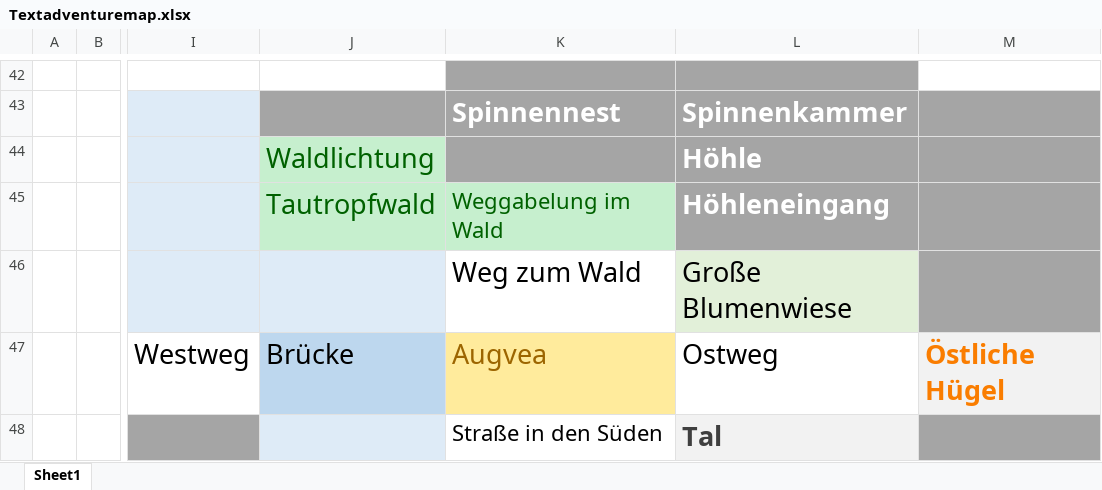
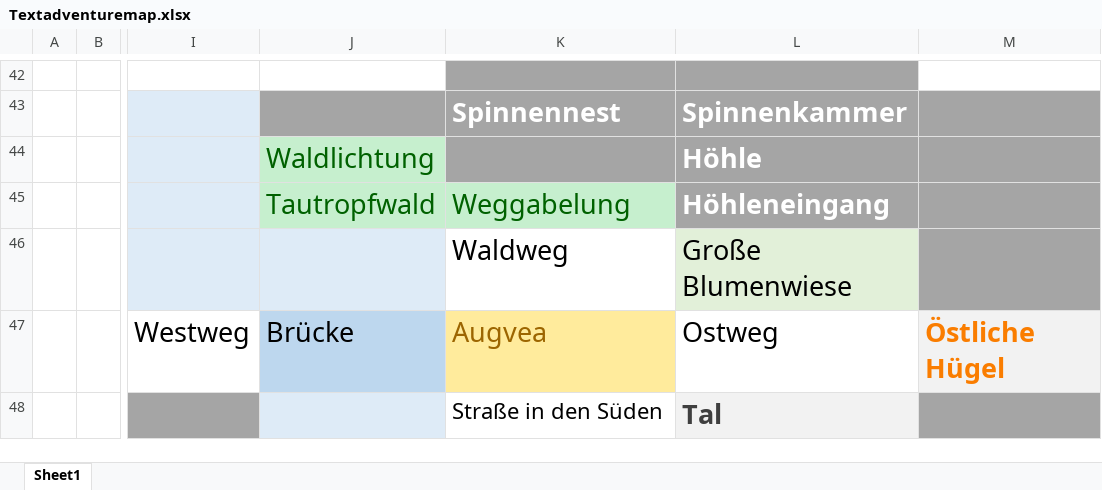
Before and after one commit to TobiasChen/TextAdventure, an Excel workbook: Textadventuremap.xlsx, sheet Sheet1, drawn as a sheet; only a part is shown, gaps mark what is left out; values as stored, in another font and other column widths than the file's, no borders; the diff names each change by its address in the sheet, - before the commit and + after, or states it on an @@ line.

```diff
--- a/Textadventuremap.xlsx (sheet Sheet1)
+++ b/Textadventuremap.xlsx (sheet Sheet1)
-K45: Weggabelung im Wald
+K45: Weggabelung
@@ K45 text size: larger @@
-K46: Weg zum Wald
+K46: Waldweg
```
Also changed, not shown: 1 other file.
